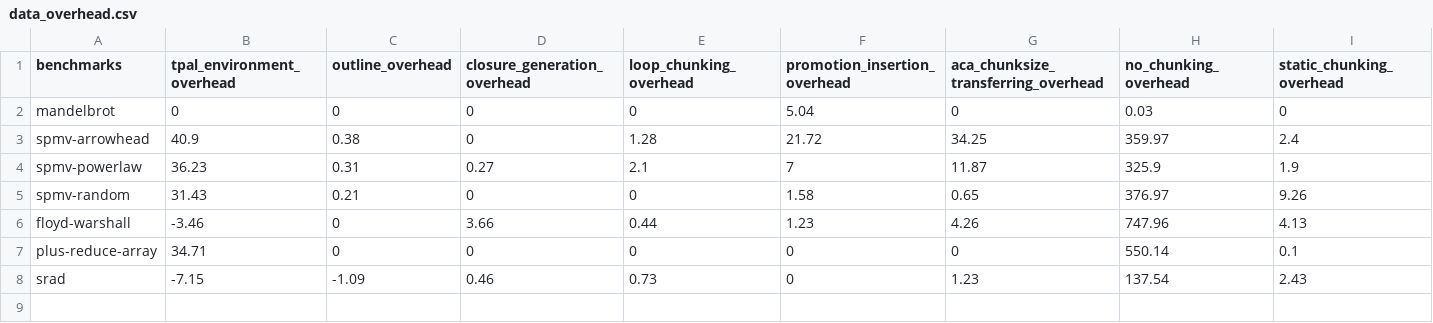
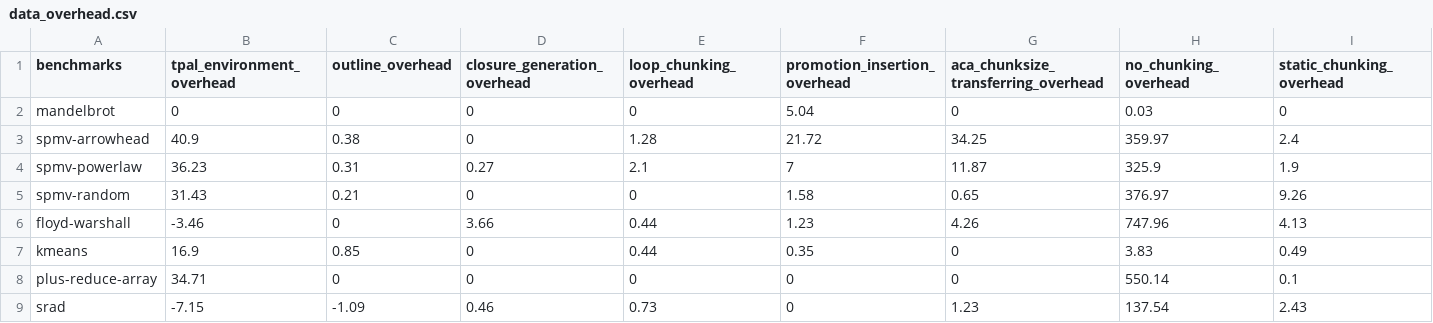
Before and after one commit to arcana-lab/heartbeatcompiler, a CSV file: evaluation/paper-plots/data_overhead.csv, drawn as a sheet; only a part is shown; rows hold the shown columns only; the diff names each change by its address in the sheet, - before the commit and + after, or states it on an @@ line.

```diff
--- a/evaluation/paper-plots/data_overhead.csv
+++ b/evaluation/paper-plots/data_overhead.csv
+row 7: kmeans | 16.9 | 0.85 | 0 | 0.44 | 0.35 | 0 | 3.83 | 0.49
```
Also changed, not shown: evaluation/paper-plots/data_chunking_overhead.csv, evaluation/paper-plots/data_hbc_versions.csv, 26 other files.
